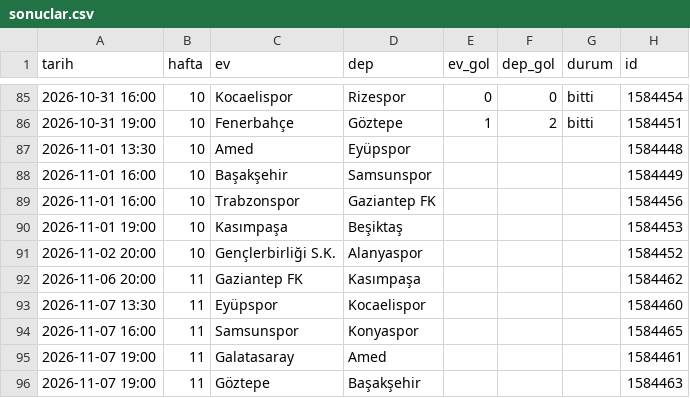
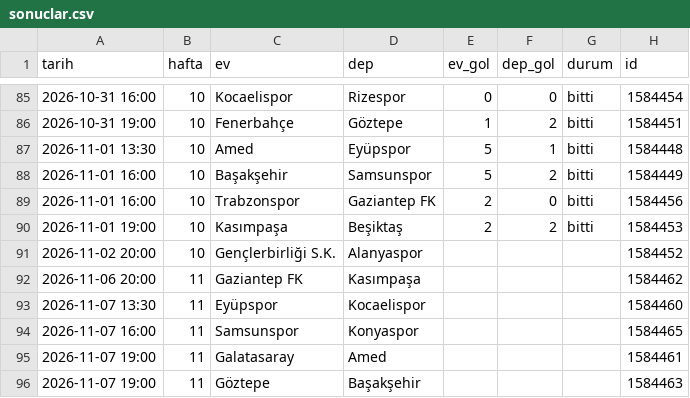
Before and after one commit to sevketirtem/hadibaba, a CSV file: kendi-veri/sonuclar.csv, drawn as a sheet; only a part is shown, gaps mark what is left out.

```diff
--- a/kendi-veri/sonuclar.csv
+++ b/kendi-veri/sonuclar.csv
@@ -86,6 +86,6 @@ tarih,hafta,ev,dep,ev_gol,dep_gol,durum,id
 2026-10-31 19:00,10,Fenerbahçe,Göztepe,1,2,bitti,1584451
-2026-11-01 13:30,10,Amed,Eyüpspor,,,,1584448
-2026-11-01 16:00,10,Başakşehir,Samsunspor,,,,1584449
-2026-11-01 16:00,10,Trabzonspor,Gaziantep FK,,,,1584456
-2026-11-01 19:00,10,Kasımpaşa,Beşiktaş,,,,1584453
+2026-11-01 13:30,10,Amed,Eyüpspor,5,1,bitti,1584448
+2026-11-01 16:00,10,Başakşehir,Samsunspor,5,2,bitti,1584449
+2026-11-01 16:00,10,Trabzonspor,Gaziantep FK,2,0,bitti,1584456
+2026-11-01 19:00,10,Kasımpaşa,Beşiktaş,2,2,bitti,1584453
 2026-11-02 20:00,10,Gençlerbirliği S.K.,Alanyaspor,,,,1584452
```
Also changed, not shown: 4 other files.
